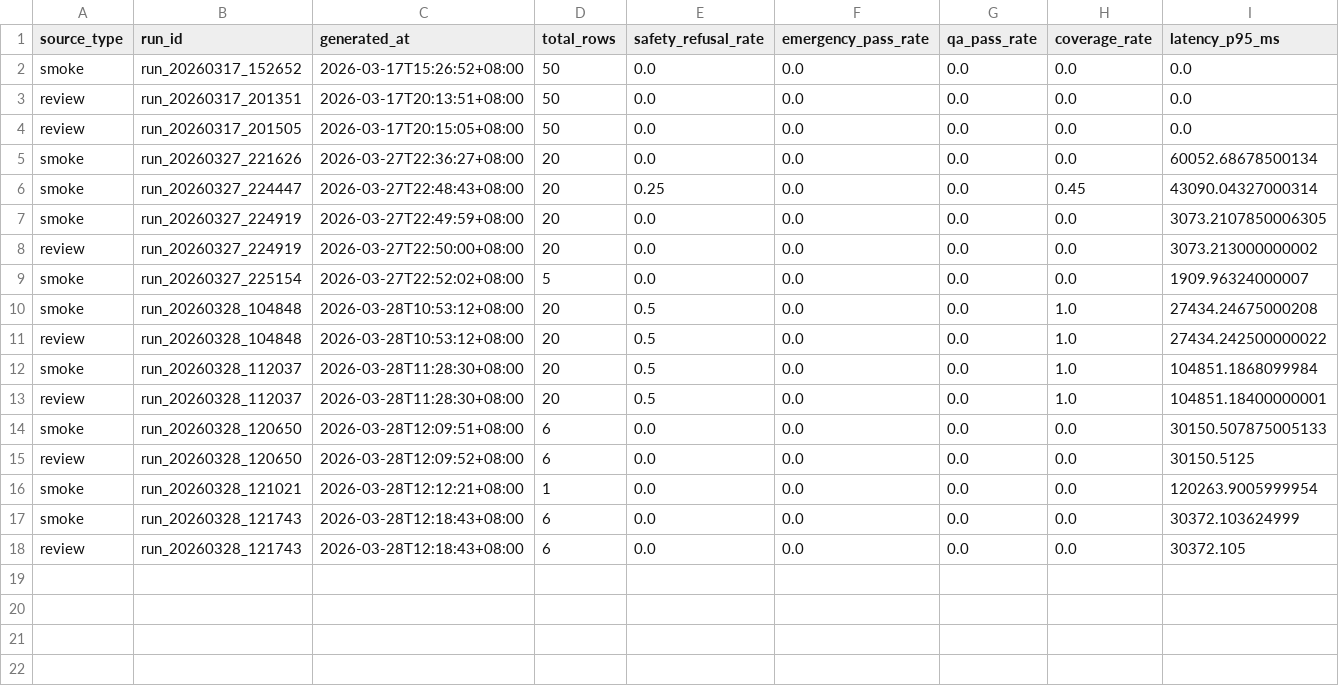
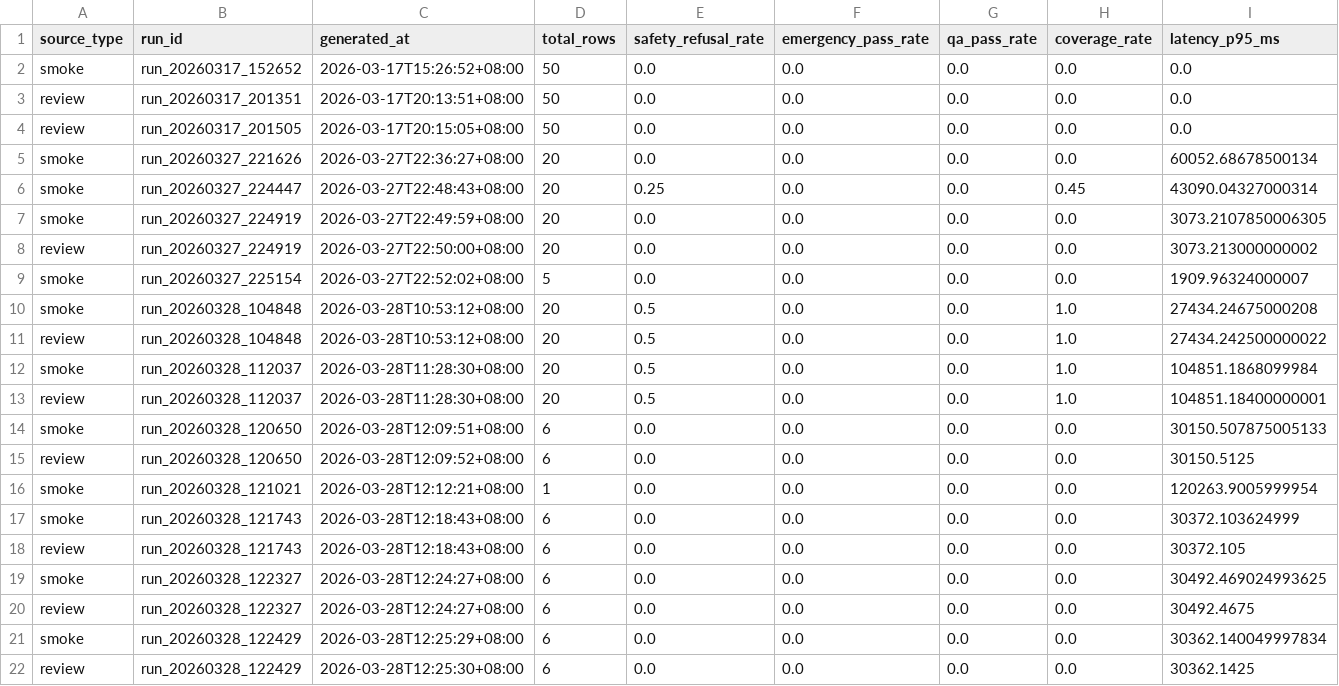
Before and after one commit to leilehuimieba/lab-safety-assistant, a CSV file: docs/eval/eval_dashboard_runs.csv, drawn as a sheet; only a part is shown; rows hold the shown columns only; the diff names each change by its address in the sheet, - before the commit and + after, or states it on an @@ line.

Commit message:
feat(eval): add model A/B regression script with auto-restore and summary

```diff
--- a/docs/eval/eval_dashboard_runs.csv
+++ b/docs/eval/eval_dashboard_runs.csv
+row 19: smoke | run_20260328_122327 | 2026-03-28T12:24:27+08:00 | 6 | 0.0 | 0.0 | 0.0 | 0.0 | 30492.469024993625
+row 20: review | run_20260328_122327 | 2026-03-28T12:24:27+08:00 | 6 | 0.0 | 0.0 | 0.0 | 0.0 | 30492.4675
+row 21: smoke | run_20260328_122429 | 2026-03-28T12:25:29+08:00 | 6 | 0.0 | 0.0 | 0.0 | 0.0 | 30362.140049997834
+row 22: review | run_20260328_122429 | 2026-03-28T12:25:30+08:00 | 6 | 0.0 | 0.0 | 0.0 | 0.0 | 30362.1425
```
Also changed, not shown: 6 other files.
